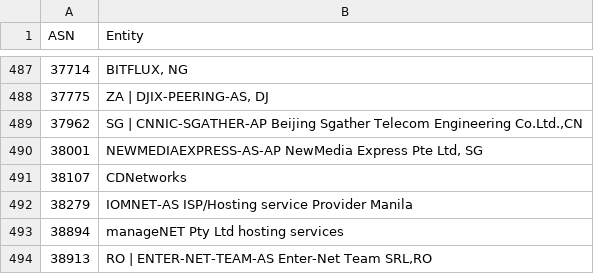
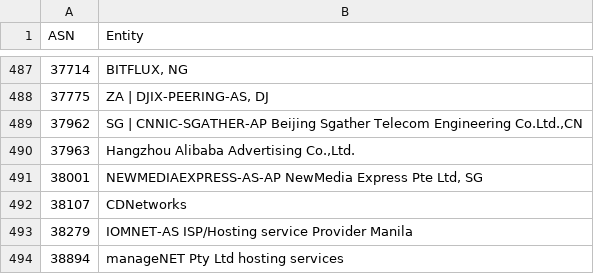
Before and after one commit to Novezeil/bad-asn-list, a CSV file: bad-asn-list.csv, drawn as a sheet; only a part is shown, gaps mark what is left out; the shorter side is filled out with more unchanged rows; the diff names each change by its address in the sheet, - before the commit and + after, or states it on an @@ line.

Commit message:
Update bad-asn-list.csv

```diff
--- a/bad-asn-list.csv
+++ b/bad-asn-list.csv
+row 490: 37963 | Hangzhou Alibaba Advertising Co.,Ltd.
```
